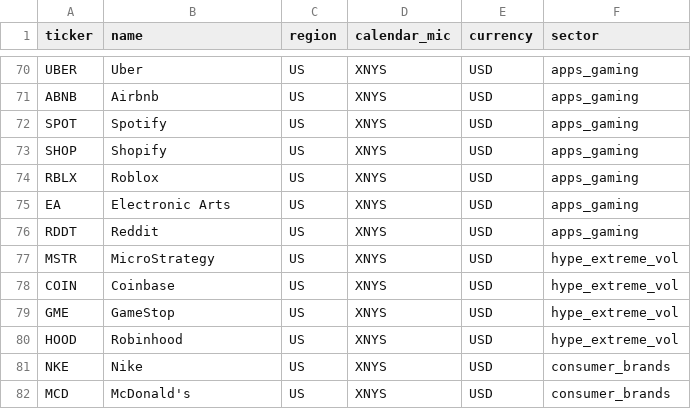
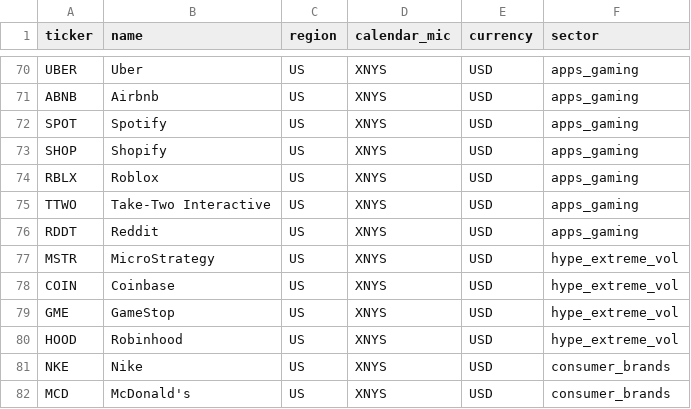
Before and after one commit to kponseel/WARSTREET, a CSV file: data/instruments.csv, drawn as a sheet; only a part is shown, gaps mark what is left out.

```diff
--- a/data/instruments.csv
+++ b/data/instruments.csv
@@ -74,3 +74,3 @@ SHOP,Shopify,US,XNYS,USD,apps_gaming
 RBLX,Roblox,US,XNYS,USD,apps_gaming
-EA,Electronic Arts,US,XNYS,USD,apps_gaming
+TTWO,Take-Two Interactive,US,XNYS,USD,apps_gaming
 RDDT,Reddit,US,XNYS,USD,apps_gaming
```
Also changed, not shown: 18 other files.
